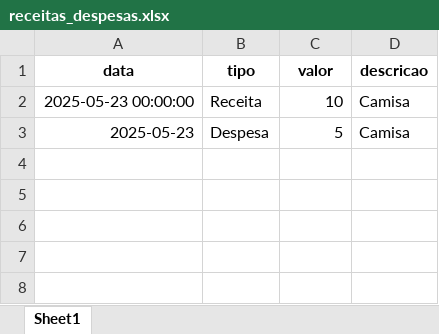
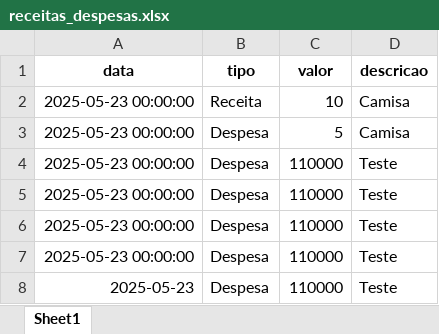
Before and after one commit to KaykAdriano/FinanceBoard, an Excel workbook: FinanceBoard/data/receitas_despesas.xlsx, sheet Sheet1, drawn as a sheet; values as stored, in another font and other column widths than the file's, no borders; the diff names each change by its address in the sheet, - before the commit and + after, or states it on an @@ line.

Commit message:
Update receitas_despesas.xlsx

```diff
--- a/FinanceBoard/data/receitas_despesas.xlsx (sheet Sheet1)
+++ b/FinanceBoard/data/receitas_despesas.xlsx (sheet Sheet1)
-A3 (data): 2025-05-23
+A3 (data): 2025-05-23 00:00:00
+row 4: 2025-05-23 00:00:00 | Despesa | 110000 | Teste
+row 5: 2025-05-23 00:00:00 | Despesa | 110000 | Teste
+row 6: 2025-05-23 00:00:00 | Despesa | 110000 | Teste
+row 7: 2025-05-23 00:00:00 | Despesa | 110000 | Teste
+row 8: 2025-05-23 | Despesa | 110000 | Teste
```
